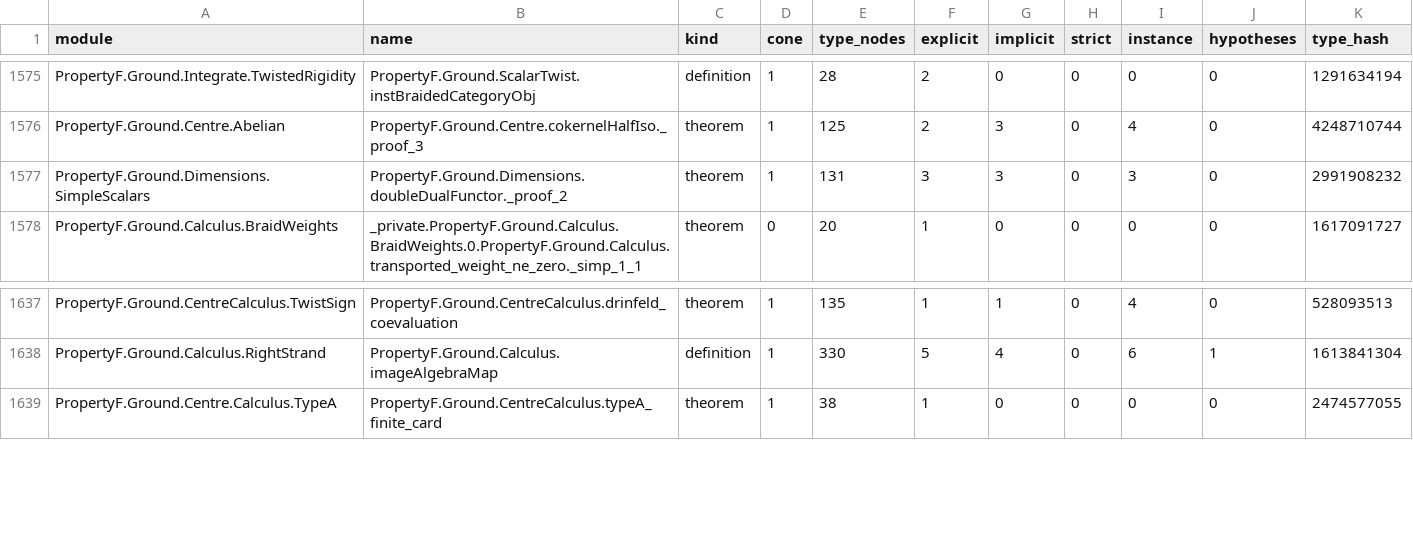
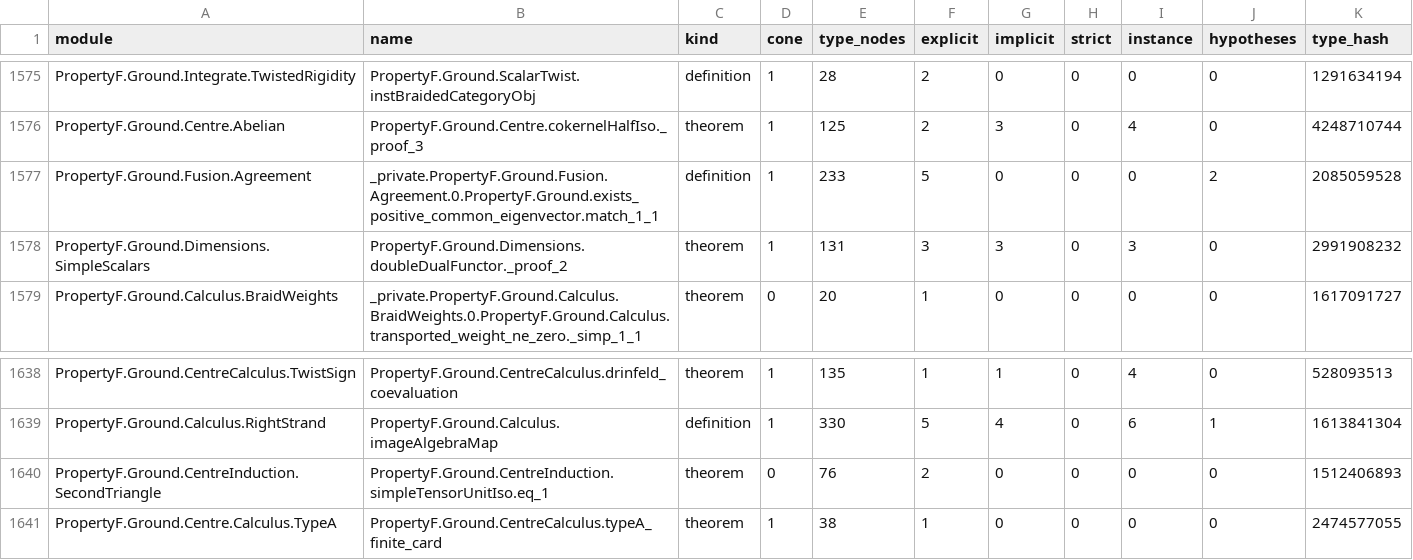
Before and after one commit to project-numina/mtc, a TSV file: STYLE_DECLARATIONS.tsv, drawn as a sheet; only a part is shown, gaps mark what is left out; the diff names each change by its address in the sheet, - before the commit and + after, or states it on an @@ line.

```diff
--- a/STYLE_DECLARATIONS.tsv
+++ b/STYLE_DECLARATIONS.tsv
+row 1577: PropertyF.Ground.Fusion.Agreement | _private.PropertyF.Ground.Fusion.Agreement.0.PropertyF.Ground.exists_positive_common_eigenvector.match_1_1 | definition | 1 | 233 | 5 | 0 | 0 | 0 | 2 | 2085059528
+row 1640: PropertyF.Ground.CentreInduction.SecondTriangle | PropertyF.Ground.CentreInduction.simpleTensorUnitIso.eq_1 | theorem | 0 | 76 | 2 | 0 | 0 | 0 | 0 | 1512406893
```
Also changed, not shown: STYLE_FILES.tsv, STYLE_NAME_MATCHES.tsv, 2 other files.
